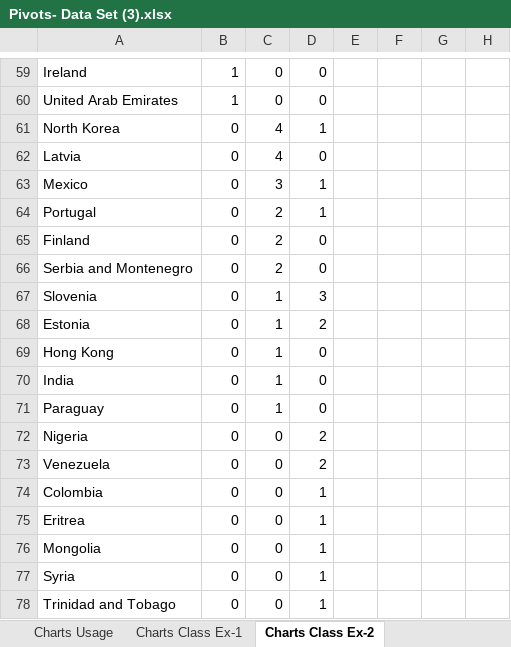
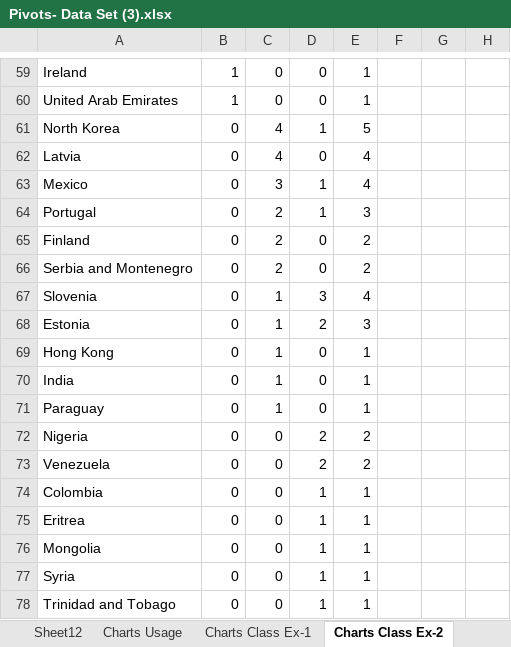
Before and after one commit to navneetds94/neosoft-office-learning, an Excel workbook: relevel/1. Excel/Pivots- Data Set (3).xlsx, sheet Charts Class Ex-2, drawn as a sheet; only a part is shown, gaps mark what is left out; values as stored, in another font and other column widths than the file's, no borders; the diff covers the shown part only; the diff names each change by its address in the sheet, - before the commit and + after, or states it on an @@ line.

```diff
--- a/relevel/1. Excel/Pivots- Data Set (3).xlsx (sheet Charts Class Ex-2)
+++ b/relevel/1. Excel/Pivots- Data Set (3).xlsx (sheet Charts Class Ex-2)
+sheet tab: Sheet12
-E59:E60: (empty)
+E59:E60: 1
-E61: (empty)
+E61: 5
-E62:E63: (empty)
+E62:E63: 4
-E64: (empty)
+E64: 3
-E65:E66: (empty)
+E65:E66: 2
-E67: (empty)
+E67: 4
-E68: (empty)
+E68: 3
-E69:E71: (empty)
+E69:E71: 1
-E72:E73: (empty)
+E72:E73: 2
-E74:E78: (empty)
+E74:E78: 1
```
Also changed, not shown: 56 edited cells elsewhere in this sheet, other sheet tabs, charts or pictures, 1 other file.
